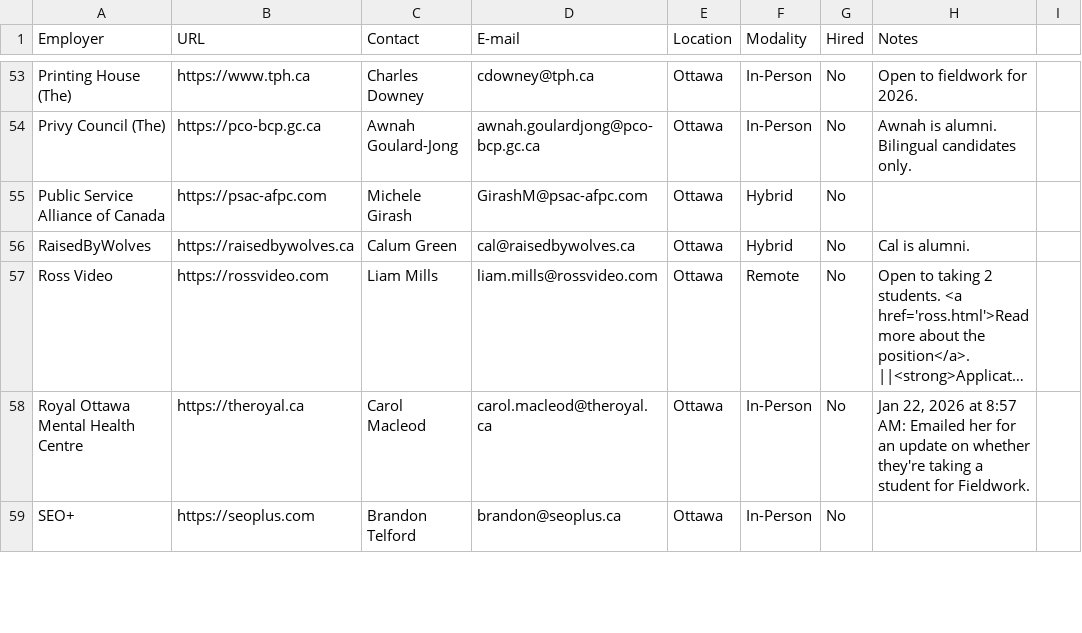
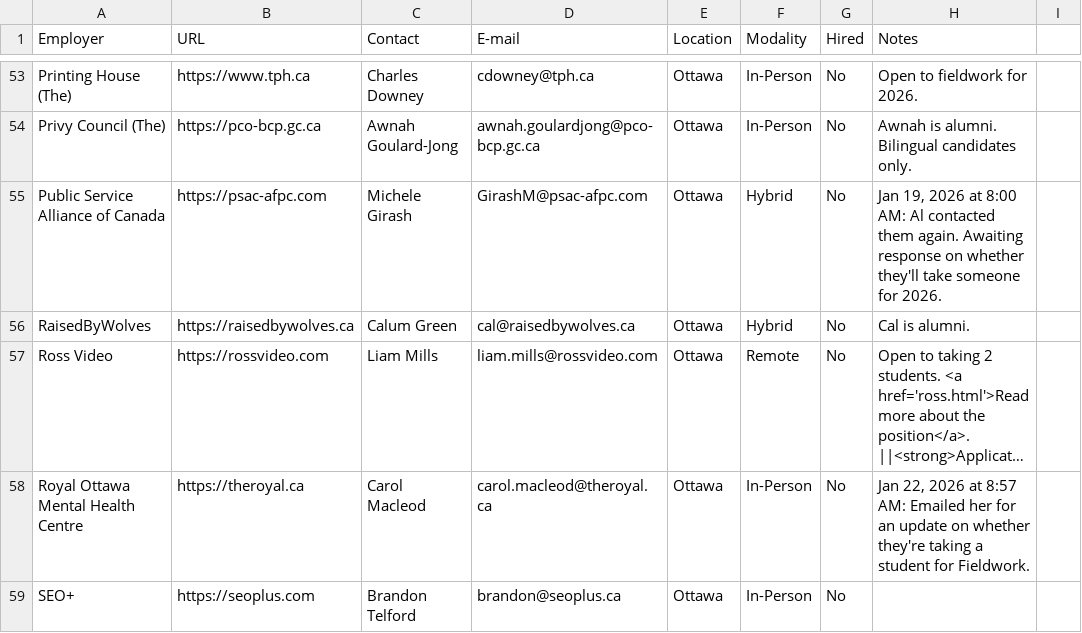
Before and after one commit to algonquindesign/algonquindesign.ca, a CSV file: _data/wil-employers.csv, drawn as a sheet; only a part is shown, gaps mark what is left out; long unchanged cells end in ….

Commit message:
Update notes for Public Service Alliance of Canada
Added a status update indicating that Al contacted the Public Service Alliance of Canada on Jan 19, 2026, and is awaiting a response regarding fieldwork opportunities for 2026.

```diff
--- a/_data/wil-employers.csv
+++ b/_data/wil-employers.csv
@@ -54,3 +54,3 @@ Printing House (The),https://www.tph.ca,Charles Downey,cdowney@tph.ca,Ottawa,In-
 Privy Council (The),https://pco-bcp.gc.ca,Awnah Goulard-Jong,awnah.goulardjong@pco-bcp.gc.ca,Ottawa,In-Person,No,Awnah is alumni. Bilingual candidates only.
-Public Service Alliance of Canada,https://psac-afpc.com,Michele Girash,GirashM@psac-afpc.com,Ottawa,Hybrid,No,
+Public Service Alliance of Canada,https://psac-afpc.com,Michele Girash,GirashM@psac-afpc.com,Ottawa,Hybrid,No,"Jan 19, 2026 at 8:00 AM: Al contacted them again. Awaiting response on whether they'll take someone for 2026."
 RaisedByWolves,https://raisedbywolves.ca,Calum Green,cal@raisedbywolves.ca,Ottawa,Hybrid,No,Cal is alumni.
```
